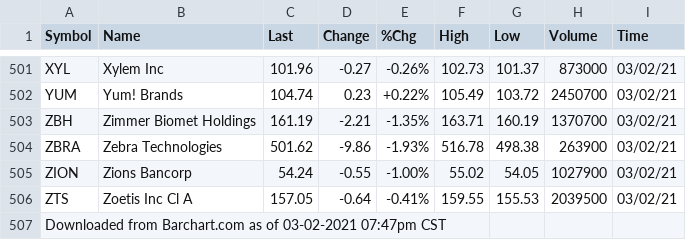
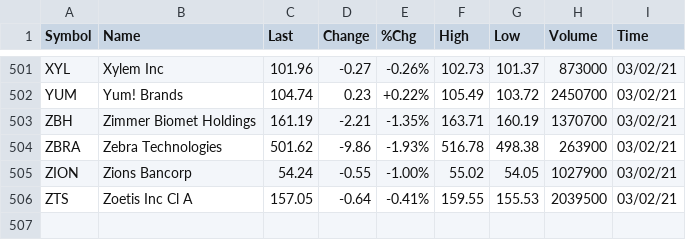
Before and after one commit to scalableinternetservicesarchive/BeepBoopSquad, a CSV file: db/data/stocks.csv, drawn as a sheet; only a part is shown, gaps mark what is left out.

Commit message:
seed stocks and users for eb prod

```diff
--- a/db/data/stocks.csv
+++ b/db/data/stocks.csv
@@ -506,2 +506 @@ ZION,"Zions Bancorp",54.24,-0.55,-1.00%,55.02,54.05,1027900,03/02/21
 ZTS,"Zoetis Inc Cl A",157.05,-0.64,-0.41%,159.55,155.53,2039500,03/02/21
-"Downloaded from Barchart.com as of 03-02-2021 07:47pm CST"
```
Also changed, not shown: 3 other files.
